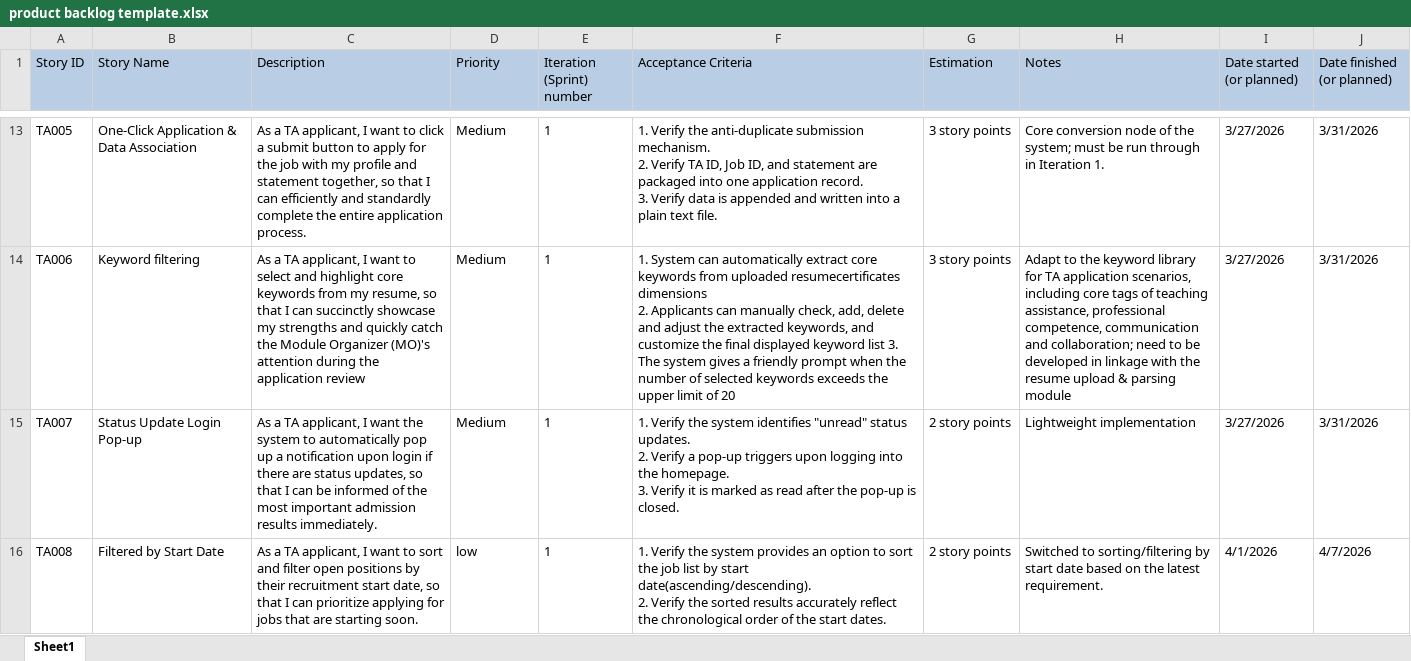
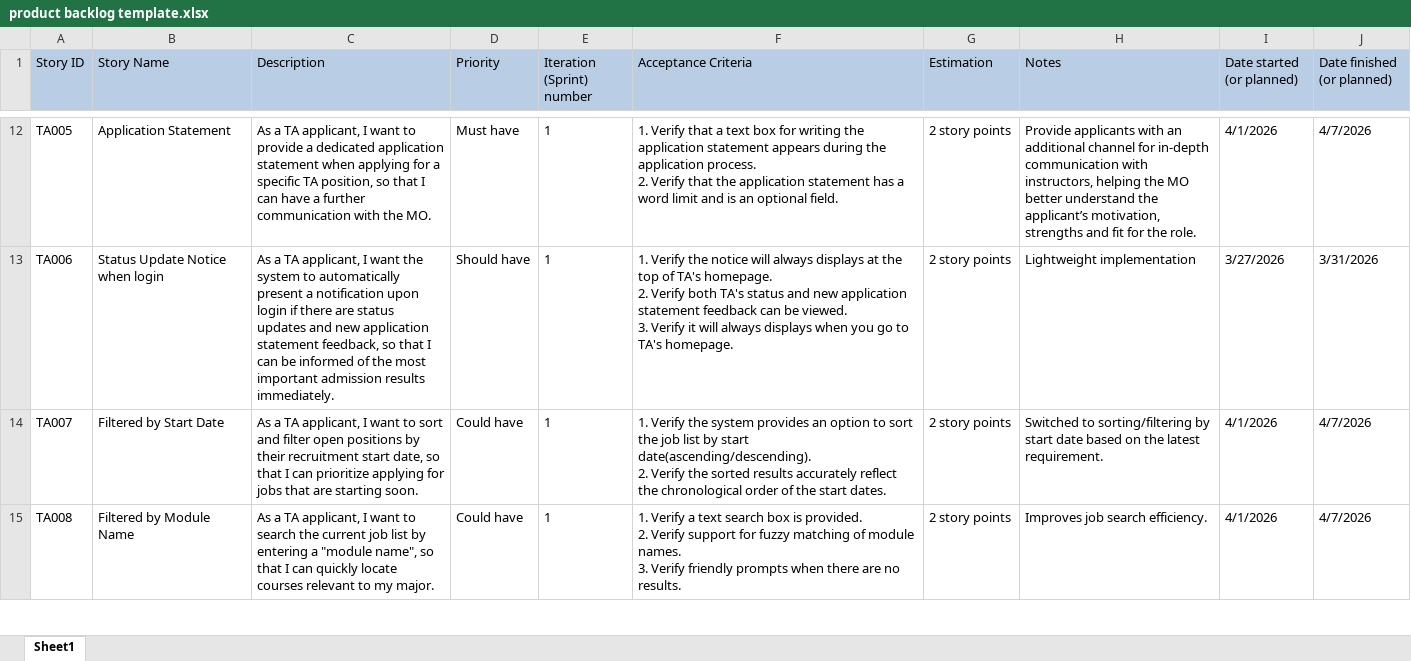
Before and after one commit to 69-software-engineering-of-BUPT/software-engineering, an Excel workbook: product backlog template.xlsx, sheet Sheet1, drawn as a sheet; only a part is shown, gaps mark what is left out; values as stored, in another font and other column widths than the file's, no borders; addresses are those after the commit; ↵ is a line break in a cell; the diff covers the shown part only; the diff names each change by its address in the sheet, - before the commit and + after, or states it on an @@ line.

Commit message:
Add files via upload

```diff
--- a/product backlog template.xlsx (sheet Sheet1)
+++ b/product backlog template.xlsx (sheet Sheet1)
-B12 (Story Name): One-Click Application & Data Association
+B12 (Story Name): Application Statement
-C12 (Description): …want to click a submit button to apply for the job with my profile and statement together, so that I can efficiently and standardly complete the entire application process.
+C12 (Description): …want to provide a dedicated application statement when applying for a specific TA position, so that I can have a further communication with the MO.
-D12 (Priority): Medium
+D12 (Priority): Must have
-F12 (Acceptance Criteria): 1. Verify the anti-duplicate submission mechanism. ↵ 2. Verify TA ID, Job ID, and statement are packaged into one application record. ↵ 3. Verify data is appended and written into a plain text file.
+F12 (Acceptance Criteria): 1. Verify that a text box for writing the application statement appears during the application process. ↵ 2. Verify that the application statement has a word limit and is an optional field.
-G12:G13 (Estimation): 3 story points
+G12:G13 (Estimation): 2 story points
-H12 (Notes): Core conversion node of the system; must be run through in Iteration 1.
+H12 (Notes): Provide applicants with an additional channel for in-depth communication with instructors, helping the MO better understand the applicant’s motivation, strengths and fit for the role.
-I12 (Date started (or planned)): 3/27/2026
+I12 (Date started (or planned)): 4/1/2026
-J12 (Date finished (or planned)): 3/31/2026
+J12 (Date finished (or planned)): 4/7/2026
-B13 (Story Name): Keyword filtering
+B13 (Story Name): Status Update Notice when login
-C13 (Description): …I want to select and highlight core keywords from my resume, so that I can succinctly showcase my strengths and quickly catch the Module Organizer (MO)'s attention during the application review
+C13 (Description): …I want the system to automatically present a notification upon login if there are status updates and new application statement feedback, so that I can be informed of the most important admission results immediately.
-D13 (Priority): Medium
+D13 (Priority): Should have
-F13 (Acceptance Criteria): 1. System can automatically extract core keywords from uploaded resumecertificates dimensions ↵ 2. Applicants can manually check, add, delete and adjust the extracted keywords, and customize the final displayed keyword list 3. The system gives a friendly prompt when the number of selected keywords exceeds the upper limit of 20
+F13 (Acceptance Criteria): 1. Verify the notice will always displays at the top of TA's homepage. ↵ 2. Verify both TA's status and new application statement feedback can be viewed. ↵ 3. Verify it will always displays when you go to TA's homepage.
-H13 (Notes): Adapt to the keyword library for TA application scenarios, including core tags of teaching assistance, professional competence, communication and collaboration; need to be developed in linkage with the resume upload & parsing module
+H13 (Notes): Lightweight implementation
-B14 (Story Name): Status Update Login Pop-up
+B14 (Story Name): Filtered by Start Date
-C14 (Description): …I want the system to automatically pop up a notification upon login if there are status updates, so that I can be informed of the most important admission results immediately.
+C14 (Description): …I want to sort and filter open positions by their recruitment start date, so that I can prioritize applying for jobs that are starting soon.
-D14 (Priority): Medium
+D14 (Priority): Could have
-F14 (Acceptance Criteria): …the system identifies "unread" status updates. ↵ 2. Verify a pop-up triggers upon logging into the homepage. ↵ 3. Verify it is marked as read after the pop-up is closed.
+F14 (Acceptance Criteria): …the system provides an option to sort the job list by start date(ascending/descending). ↵ 2. Verify the sorted results accurately reflect the chronological order of the start dates.
-H14 (Notes): Lightweight implementation
+H14 (Notes): Switched to sorting/filtering by start date based on the latest requirement.
-I14 (Date started (or planned)): 3/27/2026
+I14 (Date started (or planned)): 4/1/2026
-J14 (Date finished (or planned)): 3/31/2026
+J14 (Date finished (or planned)): 4/7/2026
-B15 (Story Name): Filtered by Start Date
+B15 (Story Name): Filtered by Module Name
-C15 (Description): …want to sort and filter open positions by their recruitment start date, so that I can prioritize applying for jobs that are starting soon.
+C15 (Description): …want to search the current job list by entering a "module name", so that I can quickly locate courses relevant to my major.
-D15 (Priority): low
+D15 (Priority): Could have
-F15 (Acceptance Criteria): 1. Verify the system provides an option to sort the job list by start date(ascending/descending). ↵ 2. Verify the sorted results accurately reflect the chronological order of the start dates.
+F15 (Acceptance Criteria): 1. Verify a text search box is provided. ↵ 2. Verify support for fuzzy matching of module names. ↵ 3. Verify friendly prompts when there are no results.
-H15 (Notes): Switched to sorting/filtering by start date based on the latest requirement.
+H15 (Notes): Improves job search efficiency.
```
Also changed, not shown: 3 removed rows and 41 edited cells elsewhere in this sheet.
